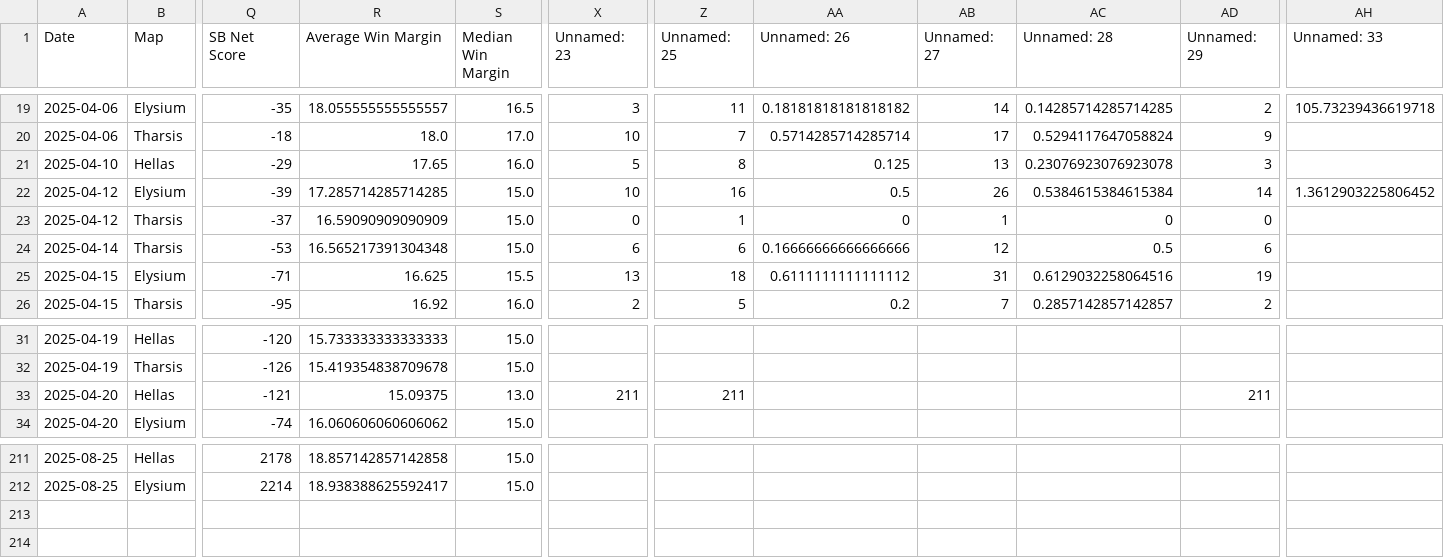
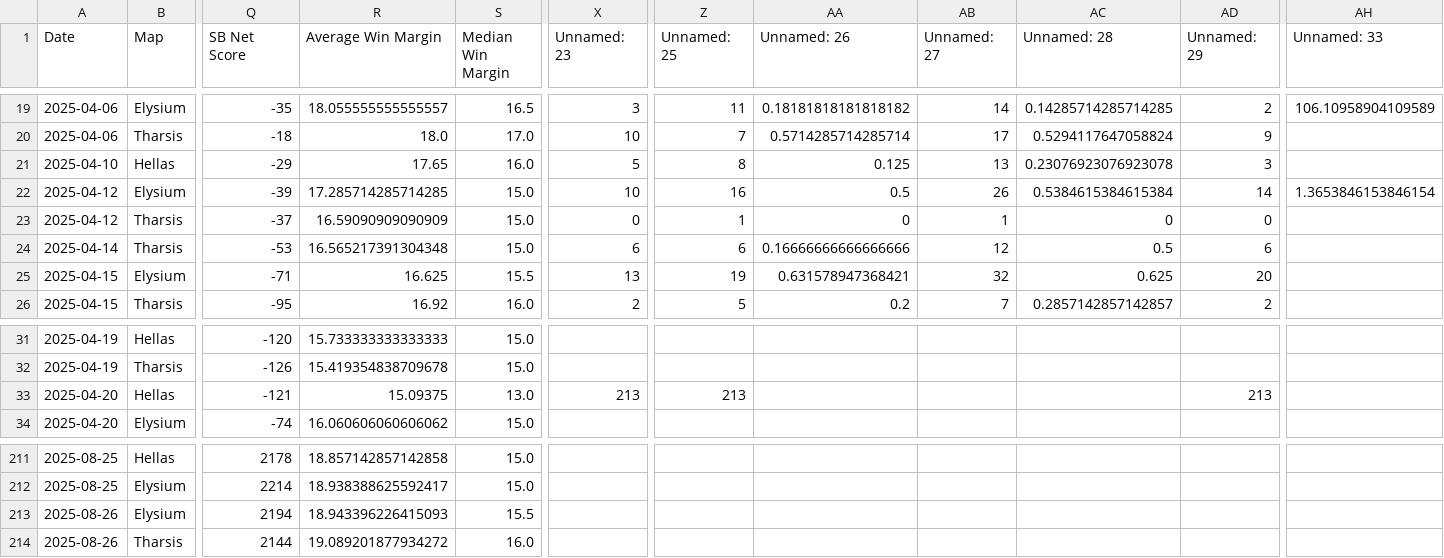
Before and after one commit to sjbergca/terraforming-tracker, a CSV file: games/games.csv, drawn as a sheet; only a part is shown, gaps mark what is left out; rows hold the shown columns only; the diff covers the shown part only; the diff names each change by its address in the sheet, - before the commit and + after, or states it on an @@ line.

```diff
--- a/games/games.csv
+++ b/games/games.csv
-AH19 (Unnamed: 33): 105.73239436619718
+AH19 (Unnamed: 33): 106.10958904109589
-AH22 (Unnamed: 33): 1.3612903225806452
+AH22 (Unnamed: 33): 1.3653846153846154
-Z25 (Unnamed: 25): 18
+Z25 (Unnamed: 25): 19
-AA25 (Unnamed: 26): 0.6111111111111112
+AA25 (Unnamed: 26): 0.631578947368421
-AB25 (Unnamed: 27): 31
+AB25 (Unnamed: 27): 32
-AC25 (Unnamed: 28): 0.6129032258064516
+AC25 (Unnamed: 28): 0.625
-AD25 (Unnamed: 29): 19
+AD25 (Unnamed: 29): 20
-X33 (Unnamed: 23): 211
+X33 (Unnamed: 23): 213
-Z33 (Unnamed: 25): 211
+Z33 (Unnamed: 25): 213
-AD33 (Unnamed: 29): 211
+AD33 (Unnamed: 29): 213
+row 213: 2025-08-26 | Elysium | 2194 | 18.943396226415093 | 15.5
+row 214: 2025-08-26 | Tharsis | 2144 | 19.089201877934272 | 16.0
```
Also changed, not shown: 32 edited cells elsewhere in this file.
